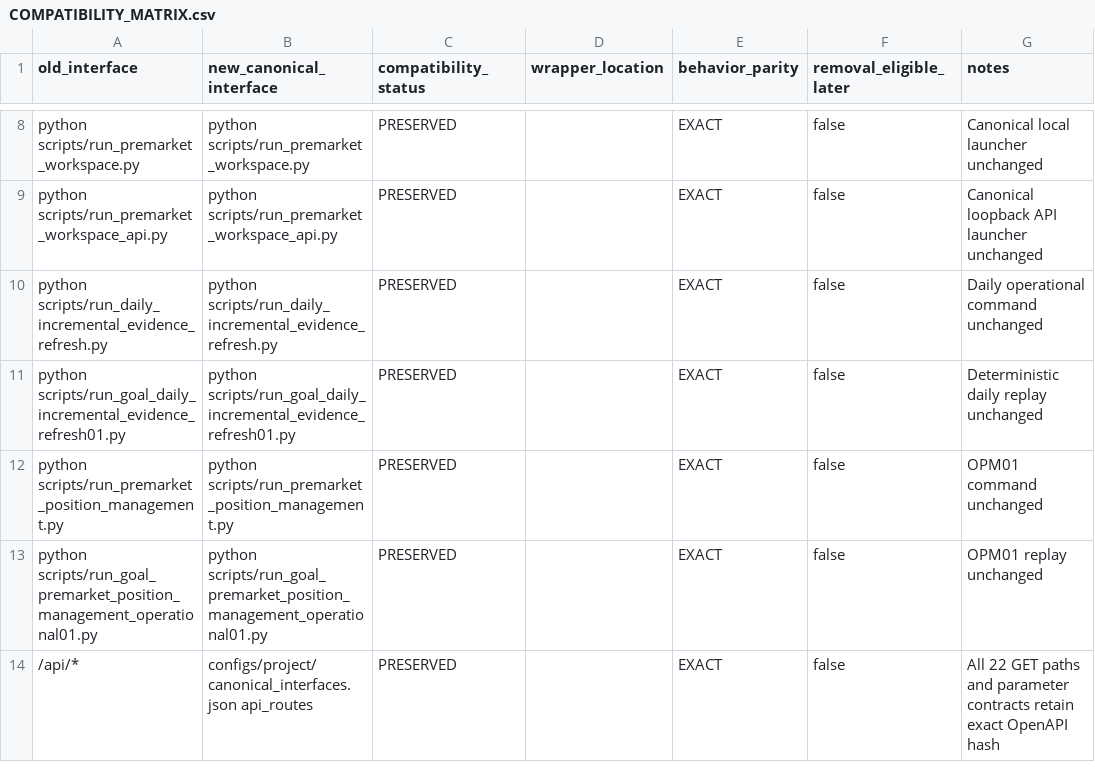
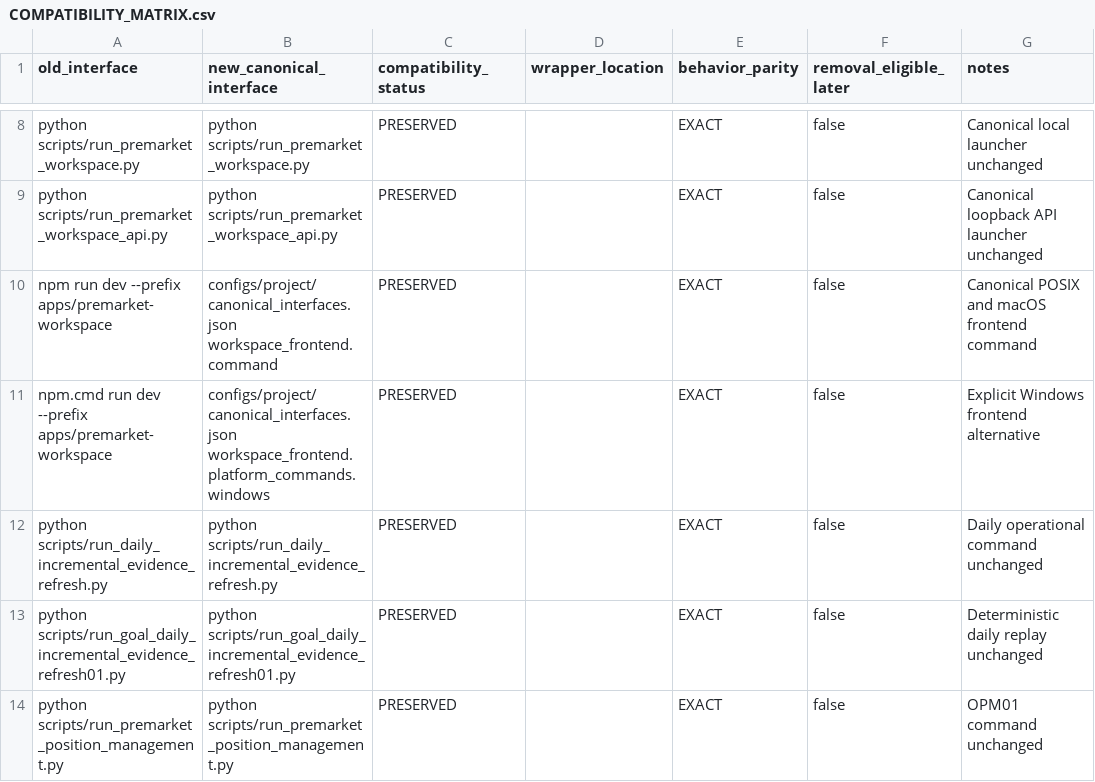
Before and after one commit to RyanLu0203/A_share_premarket_core, a CSV file: docs/architecture/refactor01/COMPATIBILITY_MATRIX.csv, drawn as a sheet; only a part is shown, gaps mark what is left out; the shorter side is filled out with more unchanged rows; the diff names each change by its address in the sheet, - before the commit and + after, or states it on an @@ line.

Commit message:
fix: make canonical frontend command cross-platform

```diff
--- a/docs/architecture/refactor01/COMPATIBILITY_MATRIX.csv
+++ b/docs/architecture/refactor01/COMPATIBILITY_MATRIX.csv
+row 10: npm run dev --prefix apps/premarket-workspace | configs/project/canonical_interfaces.json workspace_frontend.command | PRESERVED |  | EXACT | false | Canonical POSIX and macOS frontend command
+row 11: npm.cmd run dev --prefix apps/premarket-workspace | configs/project/canonical_interfaces.json workspace_frontend.platform_commands.windows | PRESERVED |  | EXACT | false | Explicit Windows frontend alternative
```
Also changed, not shown: 8 other files.
